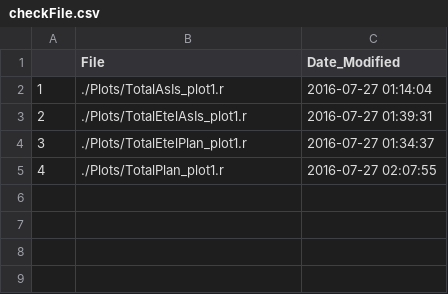
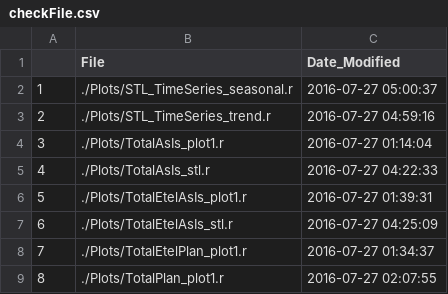
Before and after one commit to clairecDS/DoingDataScience_CaseStudy2, a CSV file: checkFile.csv, drawn as a sheet.

```diff
--- a/checkFile.csv
+++ b/checkFile.csv
@@ -1,5 +1,9 @@
 "","File","Date_Modified"
-"1","./Plots/TotalAsIs_plot1.r",2016-07-27 01:14:04
-"2","./Plots/TotalEtelAsIs_plot1.r",2016-07-27 01:39:31
-"3","./Plots/TotalEtelPlan_plot1.r",2016-07-27 01:34:37
-"4","./Plots/TotalPlan_plot1.r",2016-07-27 02:07:55
+"1","./Plots/STL_TimeSeries_seasonal.r",2016-07-27 05:00:37
+"2","./Plots/STL_TimeSeries_trend.r",2016-07-27 04:59:16
+"3","./Plots/TotalAsIs_plot1.r",2016-07-27 01:14:04
+"4","./Plots/TotalAsIs_stl.r",2016-07-27 04:22:33
+"5","./Plots/TotalEtelAsIs_plot1.r",2016-07-27 01:39:31
+"6","./Plots/TotalEtelAsIs_stl.r",2016-07-27 04:25:09
+"7","./Plots/TotalEtelPlan_plot1.r",2016-07-27 01:34:37
+"8","./Plots/TotalPlan_plot1.r",2016-07-27 02:07:55
```
Also changed, not shown: 12 other files.
